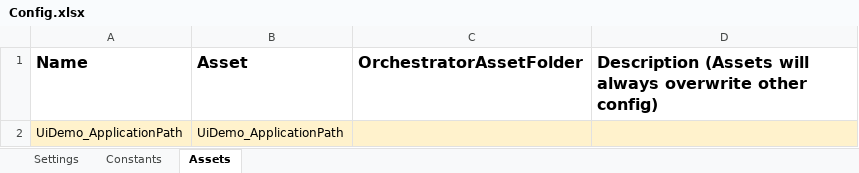
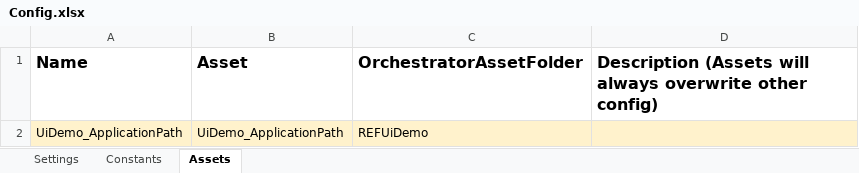
Before and after one commit to Pedro627718/Academy-REF-UiDemo_Windows, an Excel workbook: Data/Config.xlsx, sheet Assets, drawn as a sheet; values as stored, in another font and other column widths than the file's, no borders; the diff names each change by its address in the sheet, - before the commit and + after, or states it on an @@ line.

```diff
--- a/Data/Config.xlsx (sheet Assets)
+++ b/Data/Config.xlsx (sheet Assets)
-C2 (OrchestratorAssetFolder): (empty)
+C2 (OrchestratorAssetFolder): REFUiDemo
```
Also changed, not shown: 16 other files.
